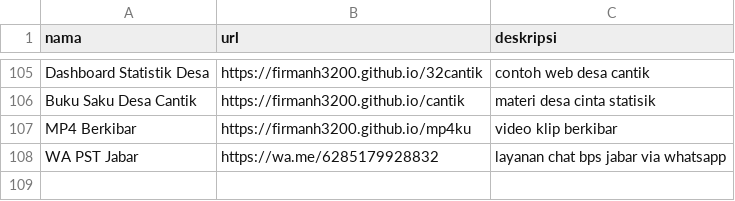
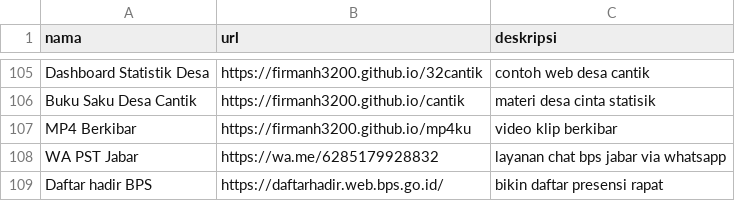
Before and after one commit to firmanh3200/linglung, a CSV file: data.csv, drawn as a sheet; only a part is shown, gaps mark what is left out.

Commit message:
Update data.csv

```diff
--- a/data.csv
+++ b/data.csv
@@ -108 +108,2 @@ MP4 Berkibar,https://firmanh3200.github.io/mp4ku,video klip berkibar
 WA PST Jabar,https://wa.me/6285179928832,layanan chat bps jabar via whatsapp
+Daftar hadir BPS,https://daftarhadir.web.bps.go.id/,bikin daftar presensi rapat
```
